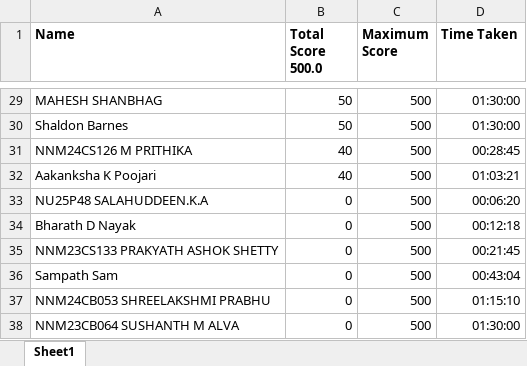
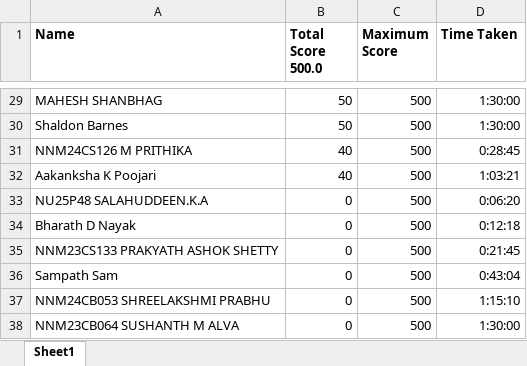
Before and after one commit to Aman-Hegde/Hackerearth_official, an Excel workbook: frontend/public/weekly_contest_2_leaderboard_v2.xlsx, sheet Sheet1, drawn as a sheet; only a part is shown, gaps mark what is left out; values as stored, in another font and other column widths than the file's, no borders; charts and pictures not drawn; the diff covers the shown part only; the diff names each change by its address in the sheet, - before the commit and + after, or states it on an @@ line.

```diff
--- a/frontend/public/weekly_contest_2_leaderboard_v2.xlsx (sheet Sheet1)
+++ b/frontend/public/weekly_contest_2_leaderboard_v2.xlsx (sheet Sheet1)
-D29:D30 (Time Taken): 01:30:00
+D29:D30 (Time Taken): 1:30:00
-D31 (Time Taken): 00:28:45
+D31 (Time Taken): 0:28:45
-D32 (Time Taken): 01:03:21
+D32 (Time Taken): 1:03:21
-D33 (Time Taken): 00:06:20
+D33 (Time Taken): 0:06:20
-D34 (Time Taken): 00:12:18
+D34 (Time Taken): 0:12:18
-D35 (Time Taken): 00:21:45
+D35 (Time Taken): 0:21:45
-D36 (Time Taken): 00:43:04
+D36 (Time Taken): 0:43:04
-D37 (Time Taken): 01:15:10
+D37 (Time Taken): 1:15:10
-D38 (Time Taken): 01:30:00
+D38 (Time Taken): 1:30:00
```
Also changed, not shown: 28 edited cells elsewhere in this sheet, charts or pictures, frontend/public/weekly_contest_3_leaderboard.xlsx.
